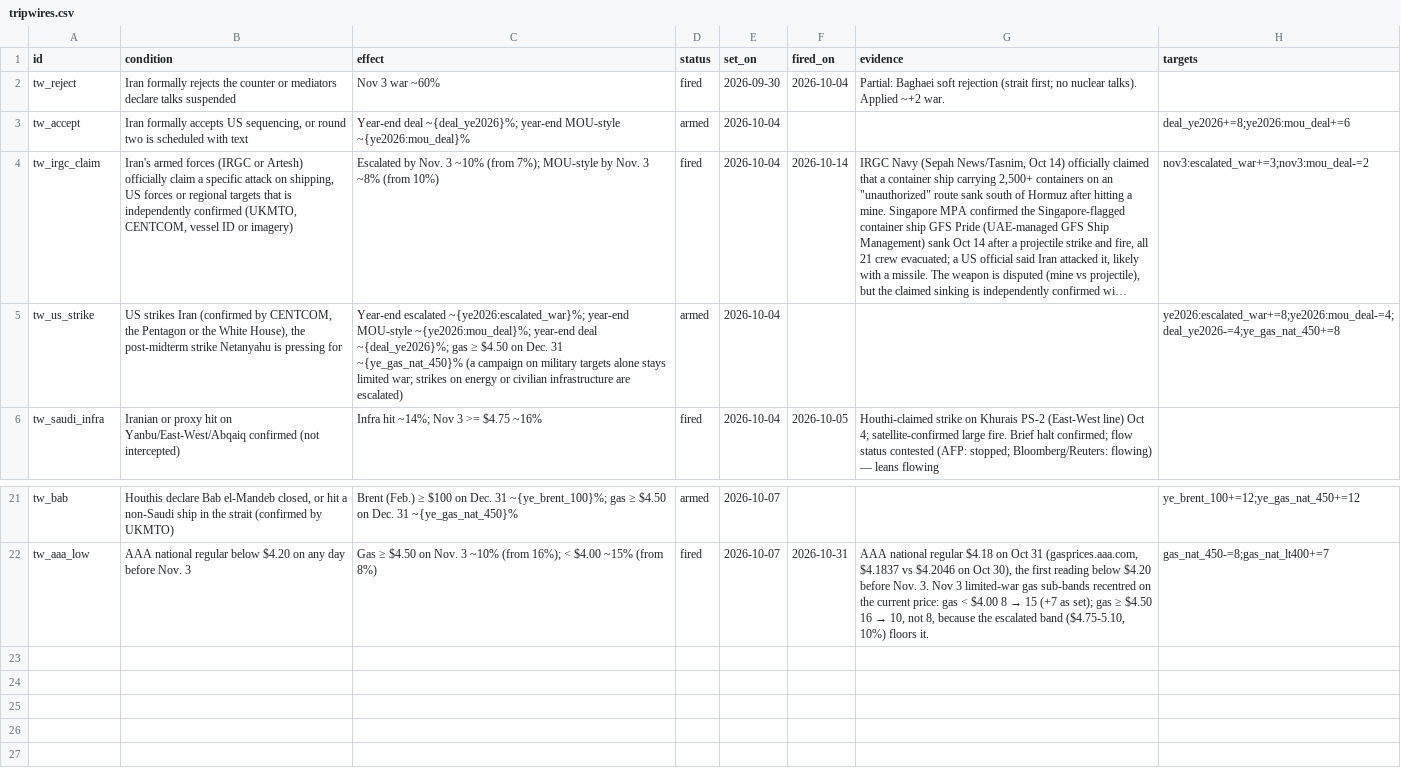
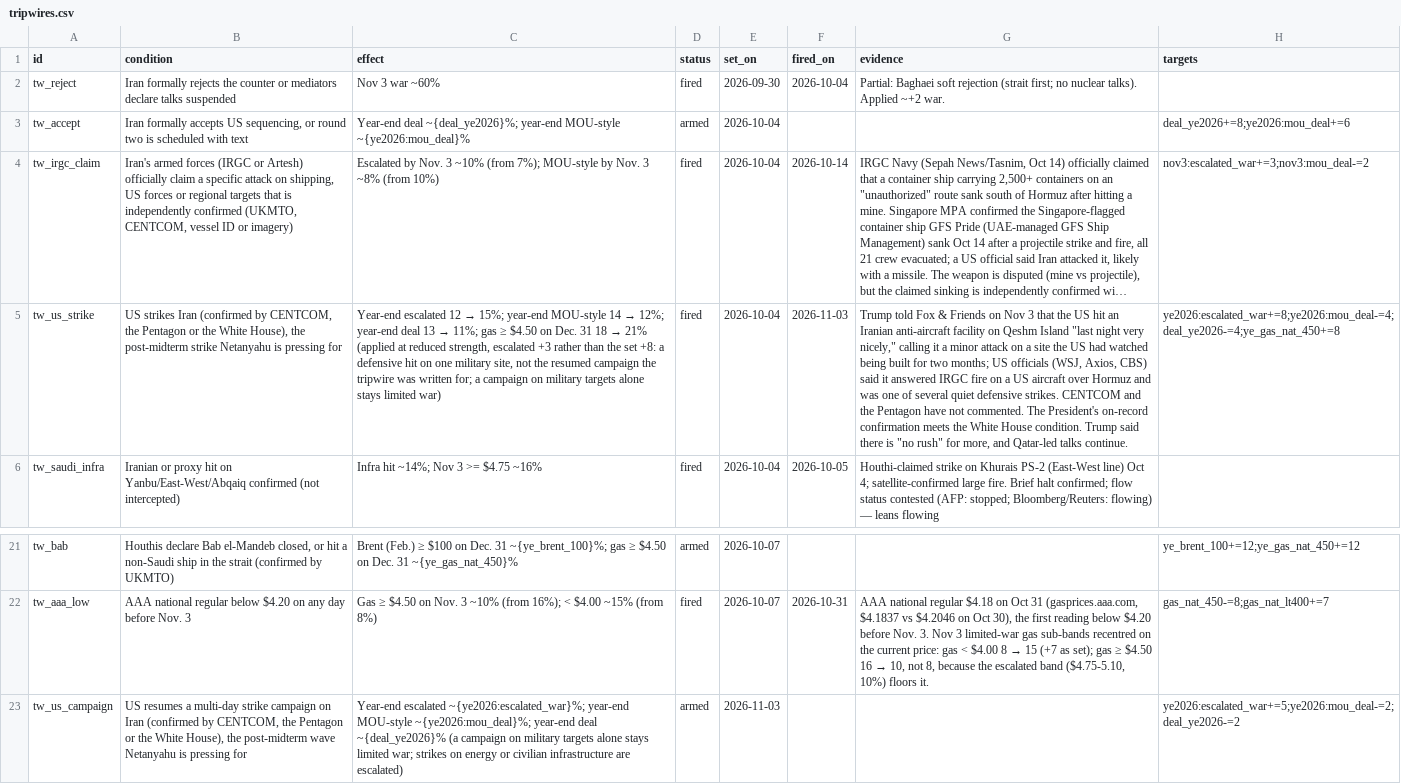
Before and after one commit to abrandt1897/GeoBrief, a CSV file: data/tripwires.csv, drawn as a sheet; only a part is shown, gaps mark what is left out; long unchanged cells end in …; the diff names each change by its address in the sheet, - before the commit and + after, or states it on an @@ line.

```diff
--- a/data/tripwires.csv
+++ b/data/tripwires.csv
@@ C5 (effect): Year-end escalated ~{ye2026:escalated_war}%; year-end MOU-style ~{ye2026:mou_deal}%; year-end deal ~{deal_ye2026}%; gas ≥ $4.50 on Dec. 31 ~{ye_gas_nat_450}% (a campaign on military targets alone stays limited war; strikes on energy or civilian infrastructure are escalated) → Year-end escalated 12 → 15%; year-end MOU-style 14 → 12%; year-end deal 13 → 11%; gas ≥ $4.50 on Dec. 31 18 → 21% (applied at reduced strength, escalated +3 rather than the set +8: a defensive hit on one military site, not the resumed campaign the tripwire was written for; a campaign on military targets alone stays limited war) @@
-D5 (status): armed
+D5 (status): fired
-F5 (fired_on): (empty)
+F5 (fired_on): 2026-11-03
-G5 (evidence): (empty)
+G5 (evidence): Trump told Fox & Friends on Nov 3 that the US hit an Iranian anti-aircraft facility on Qeshm Island "last night very nicely," calling it a minor attack on a site the US had watched being built for two months; US officials (WSJ, Axios, CBS) said it answered IRGC fire on a US aircraft over Hormuz and was one of several quiet defensive strikes. CENTCOM and the Pentagon have not commented. The President's on-record confirmation meets the White House condition. Trump said there is "no rush" for more, and Qatar-led talks continue.
+row 23: tw_us_campaign | US resumes a multi-day strike campaign on Iran (confirmed by CENTCOM, the Pentagon or the White House), the post-midterm wave Netanyahu is pressing for | Year-end escalated ~{ye2026:escalated_war}%; year-end MOU-style ~{ye2026:mou_deal}%; year-end deal ~{deal_ye2026}% (a campaign on military targets alone stays limited war; strikes on energy or civilian infrastructure are escalated) | armed | 2026-11-03 |  |  | ye2026:escalated_war+=5;ye2026:mou_deal-=2;deal_ye2026-=2
```
Also changed, not shown: data/energy.csv, data/headlines.csv, 7 other files.
